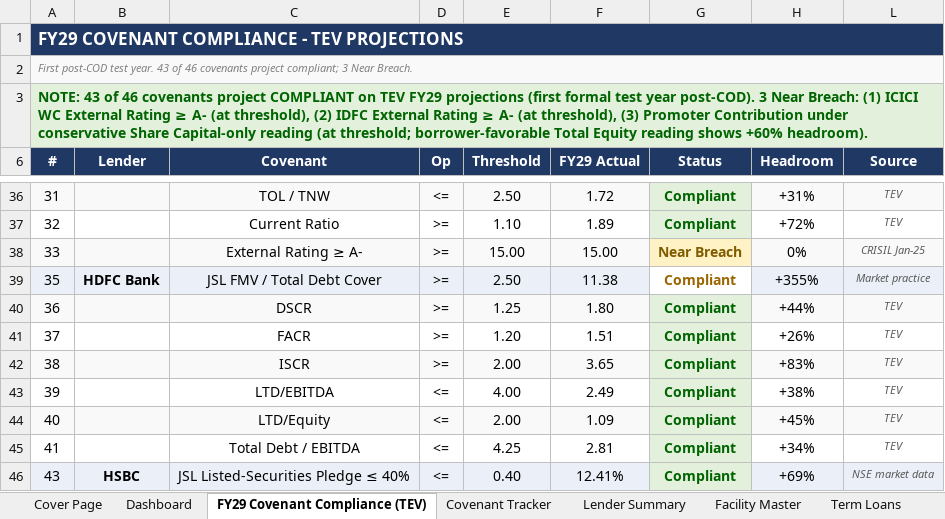
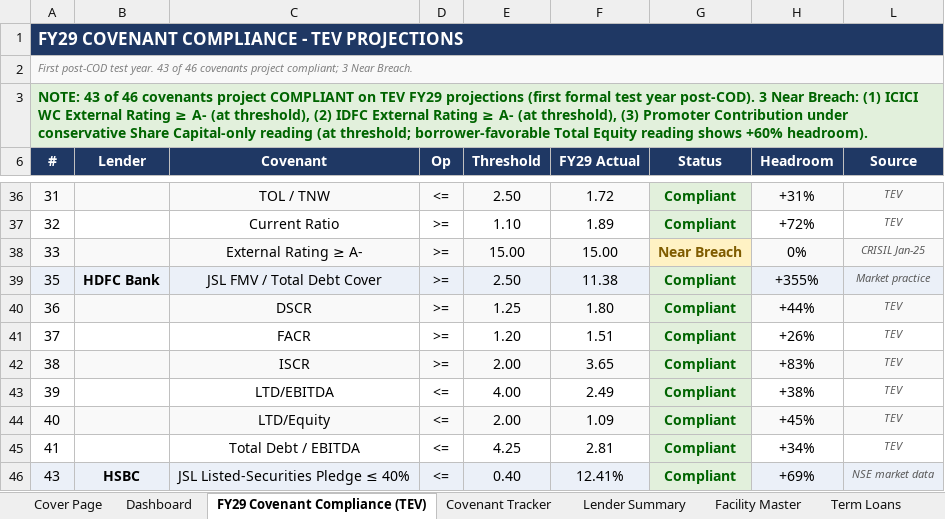
Before and after one commit to divyanshuvatsa/jfl_dash, an Excel workbook: JFL_Debt_Model_Final.xlsx, sheet FY29 Covenant Compliance (TEV), drawn as a sheet; only a part is shown, gaps mark what is left out; values as stored, in another font and other column widths than the file's, no borders; the diff names each change by its address in the sheet, - before the commit and + after, or states it on an @@ line.

```diff
--- a/JFL_Debt_Model_Final.xlsx (sheet FY29 Covenant Compliance (TEV))
+++ b/JFL_Debt_Model_Final.xlsx (sheet FY29 Covenant Compliance (TEV))
@@ G39 fill: none → #E2F0DC, text colour: #9C6500 → #006400 @@
```
Also changed, not shown: sheet Covenant Tracker, sheet Scenario Analysis, formulas that keep their value, 2 other files.
